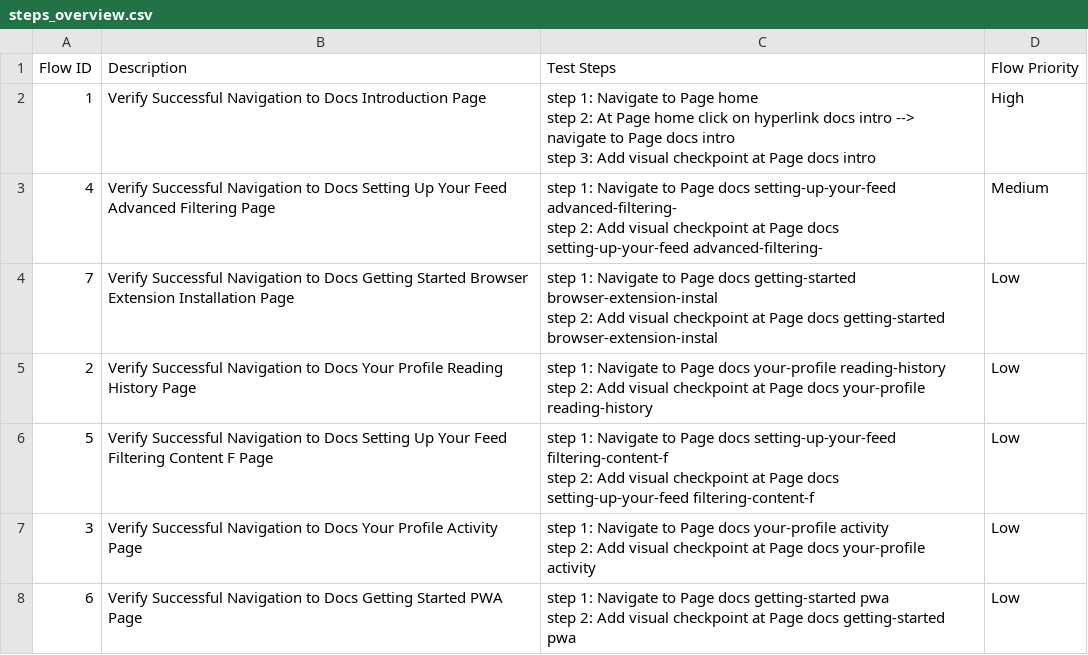
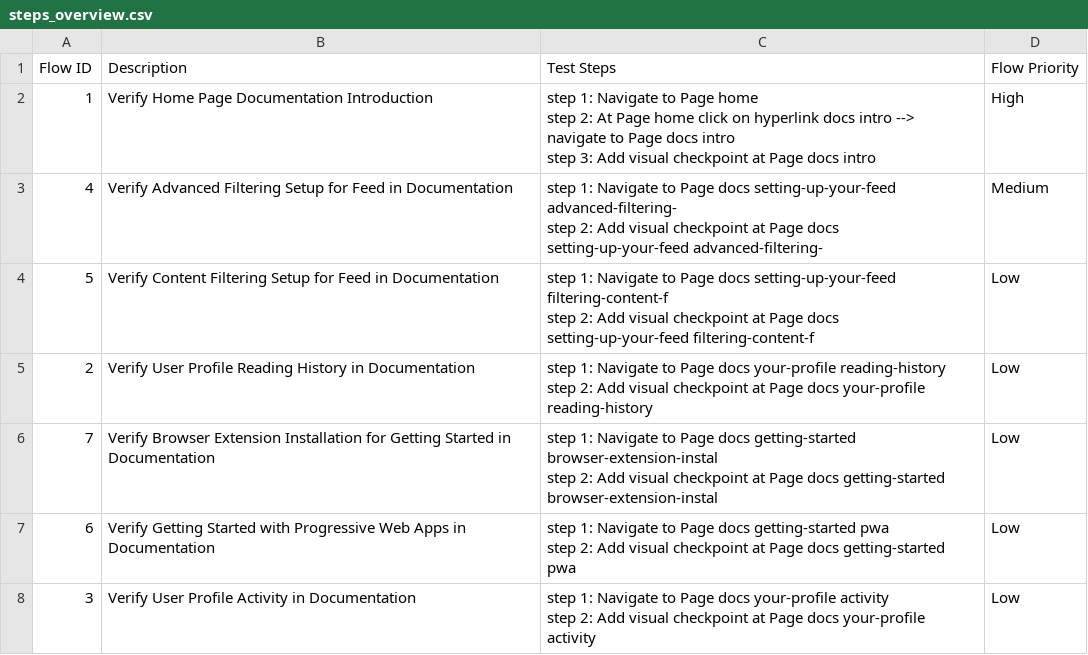
Before and after one commit to locthn/stag-edit-env, a CSV file: Test Steps/steps_overview.csv, drawn as a sheet.

```diff
--- a/Test Steps/steps_overview.csv
+++ b/Test Steps/steps_overview.csv
@@ -1,16 +1,16 @@
 Flow ID,Description,Test Steps,Flow Priority
-1,Verify Successful Navigation to Docs Introduction Page,"step 1: Navigate to Page home
-step 2: At Page home click on hyperlink docs intro --> navigate to Page docs intro
-step 3: Add visual checkpoint at Page docs intro",High
-4,Verify Successful Navigation to Docs Setting Up Your Feed Advanced Filtering Page,"step 1: Navigate to Page docs setting-up-your-feed advanced-filtering-
-step 2: Add visual checkpoint at Page docs setting-up-your-feed advanced-filtering-",Medium
-7,Verify Successful Navigation to Docs Getting Started Browser Extension Installation Page,"step 1: Navigate to Page docs getting-started browser-extension-instal
-step 2: Add visual checkpoint at Page docs getting-started browser-extension-instal",Low
-2,Verify Successful Navigation to Docs Your Profile Reading History Page,"step 1: Navigate to Page docs your-profile reading-history
-step 2: Add visual checkpoint at Page docs your-profile reading-history",Low
-5,Verify Successful Navigation to Docs Setting Up Your Feed Filtering Content F Page,"step 1: Navigate to Page docs setting-up-your-feed filtering-content-f
-step 2: Add visual checkpoint at Page docs setting-up-your-feed filtering-content-f",Low
-3,Verify Successful Navigation to Docs Your Profile Activity Page,"step 1: Navigate to Page docs your-profile activity
-step 2: Add visual checkpoint at Page docs your-profile activity",Low
-6,Verify Successful Navigation to Docs Getting Started PWA Page,"step 1: Navigate to Page docs getting-started pwa
-step 2: Add visual checkpoint at Page docs getting-started pwa",Low
+1,Verify Home Page Documentation Introduction,"step 1: Navigate to Page home
+step 2: At Page home click on hyperlink docs intro --> navigate to Page docs intro
+step 3: Add visual checkpoint at Page docs intro",High
+4,Verify Advanced Filtering Setup for Feed in Documentation,"step 1: Navigate to Page docs setting-up-your-feed advanced-filtering-
+step 2: Add visual checkpoint at Page docs setting-up-your-feed advanced-filtering-",Medium
+5,Verify Content Filtering Setup for Feed in Documentation,"step 1: Navigate to Page docs setting-up-your-feed filtering-content-f
+step 2: Add visual checkpoint at Page docs setting-up-your-feed filtering-content-f",Low
+2,Verify User Profile Reading History in Documentation,"step 1: Navigate to Page docs your-profile reading-history
+step 2: Add visual checkpoint at Page docs your-profile reading-history",Low
+7,Verify Browser Extension Installation for Getting Started in Documentation,"step 1: Navigate to Page docs getting-started browser-extension-instal
+step 2: Add visual checkpoint at Page docs getting-started browser-extension-instal",Low
+6,Verify Getting Started with Progressive Web Apps in Documentation,"step 1: Navigate to Page docs getting-started pwa
+step 2: Add visual checkpoint at Page docs getting-started pwa",Low
+3,Verify User Profile Activity in Documentation,"step 1: Navigate to Page docs your-profile activity
+step 2: Add visual checkpoint at Page docs your-profile activity",Low
```
Also changed, not shown: 24 other files.
